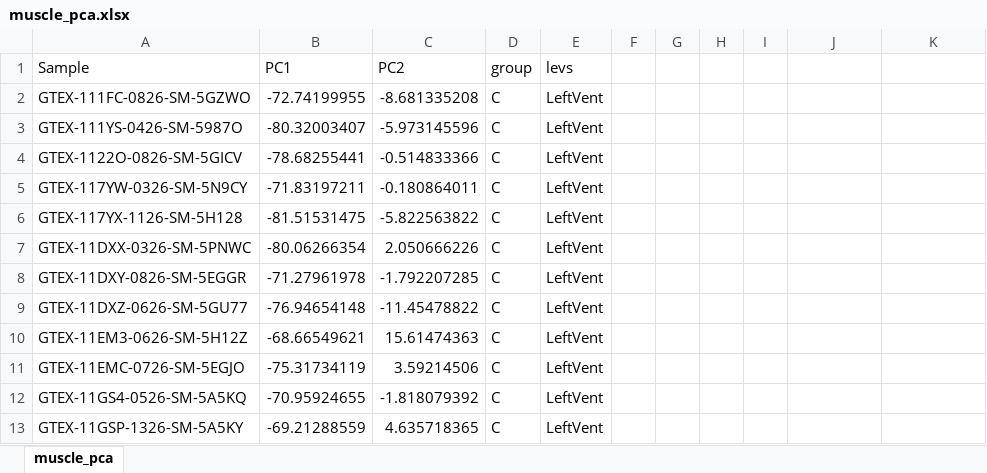
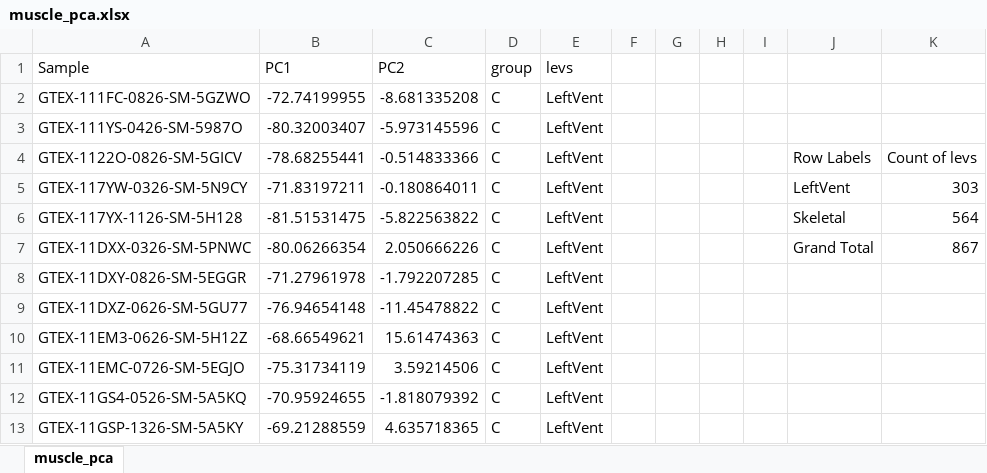
Before and after one commit to bumproo/ABRF_GBIRG_OntologyStudy, an Excel workbook: plotting/muscle_pca.xlsx, sheet muscle_pca, drawn as a sheet; only a part is shown; values as stored, in another font and other column widths than the file's, no borders; the diff names each change by its address in the sheet, - before the commit and + after, or states it on an @@ line.

```diff
--- a/plotting/muscle_pca.xlsx (sheet muscle_pca)
+++ b/plotting/muscle_pca.xlsx (sheet muscle_pca)
-J4: (empty)
+J4: Row Labels
-K4: (empty)
+K4: Count of levs
-J5: (empty)
+J5: LeftVent
-K5: (empty)
+K5: 303
-J6: (empty)
+J6: Skeletal
-K6: (empty)
+K6: 564
-J7: (empty)
+J7: Grand Total
-K7: (empty)
+K7: 867
```
Also changed, not shown: shared_data/E2F_c5bp_summaryFigure_Final.xlsx, shared_data/HALLMARK_TNFA_SIGNALING_VIA_NFKB_ipaOverlaps_toJoin.xlsx, 25 other files.
